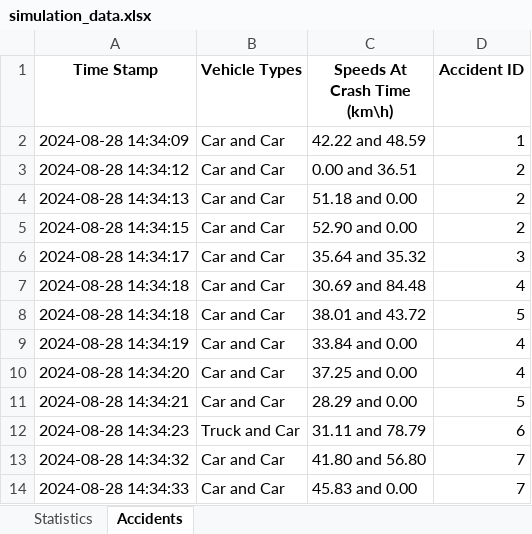
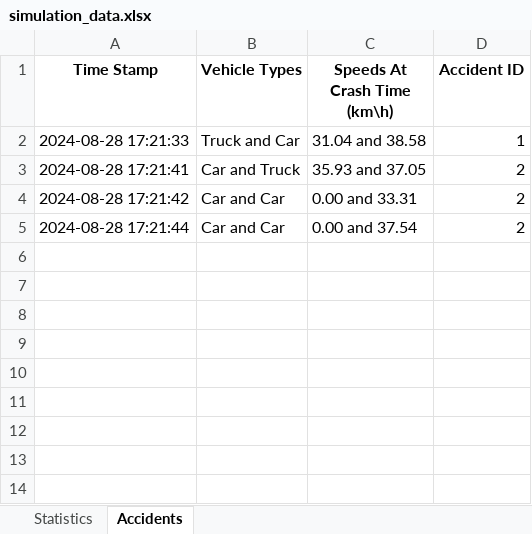
Before and after one commit to Yuvallacher/Traffic_Simulator, an Excel workbook: simulation_data.xlsx, sheet Accidents, drawn as a sheet; values as stored, in another font and other column widths than the file's, no borders; the diff names each change by its address in the sheet, - before the commit and + after, or states it on an @@ line.

```diff
--- a/simulation_data.xlsx (sheet Accidents)
+++ b/simulation_data.xlsx (sheet Accidents)
-A2 (Time Stamp): 2024-08-28 14:34:09
+A2 (Time Stamp): 2024-08-28 17:21:33
-B2 (Vehicle Types): Car and Car
+B2 (Vehicle Types): Truck and Car
-C2 (Speeds At Crash Time (km\h)): 42.22 and 48.59
+C2 (Speeds At Crash Time (km\h)): 31.04 and 38.58
-A3 (Time Stamp): 2024-08-28 14:34:12
+A3 (Time Stamp): 2024-08-28 17:21:41
-B3 (Vehicle Types): Car and Car
+B3 (Vehicle Types): Car and Truck
-C3 (Speeds At Crash Time (km\h)): 0.00 and 36.51
+C3 (Speeds At Crash Time (km\h)): 35.93 and 37.05
-A4 (Time Stamp): 2024-08-28 14:34:13
+A4 (Time Stamp): 2024-08-28 17:21:42
-C4 (Speeds At Crash Time (km\h)): 51.18 and 0.00
+C4 (Speeds At Crash Time (km\h)): 0.00 and 33.31
-A5 (Time Stamp): 2024-08-28 14:34:15
+A5 (Time Stamp): 2024-08-28 17:21:44
-C5 (Speeds At Crash Time (km\h)): 52.90 and 0.00
+C5 (Speeds At Crash Time (km\h)): 0.00 and 37.54
-row 6: 2024-08-28 14:34:17 | Car and Car | 35.64 and 35.32 | 3
-row 7: 2024-08-28 14:34:18 | Car and Car | 30.69 and 84.48 | 4
-row 8: 2024-08-28 14:34:18 | Car and Car | 38.01 and 43.72 | 5
-row 9: 2024-08-28 14:34:19 | Car and Car | 33.84 and 0.00 | 4
-row 10: 2024-08-28 14:34:20 | Car and Car | 37.25 and 0.00 | 4
-row 11: 2024-08-28 14:34:21 | Car and Car | 28.29 and 0.00 | 5
-row 12: 2024-08-28 14:34:23 | Truck and Car | 31.11 and 78.79 | 6
-row 13: 2024-08-28 14:34:32 | Car and Car | 41.80 and 56.80 | 7
-row 14: 2024-08-28 14:34:33 | Car and Car | 45.83 and 0.00 | 7
```
Also changed, not shown: sheet Statistics, 1 other file.
